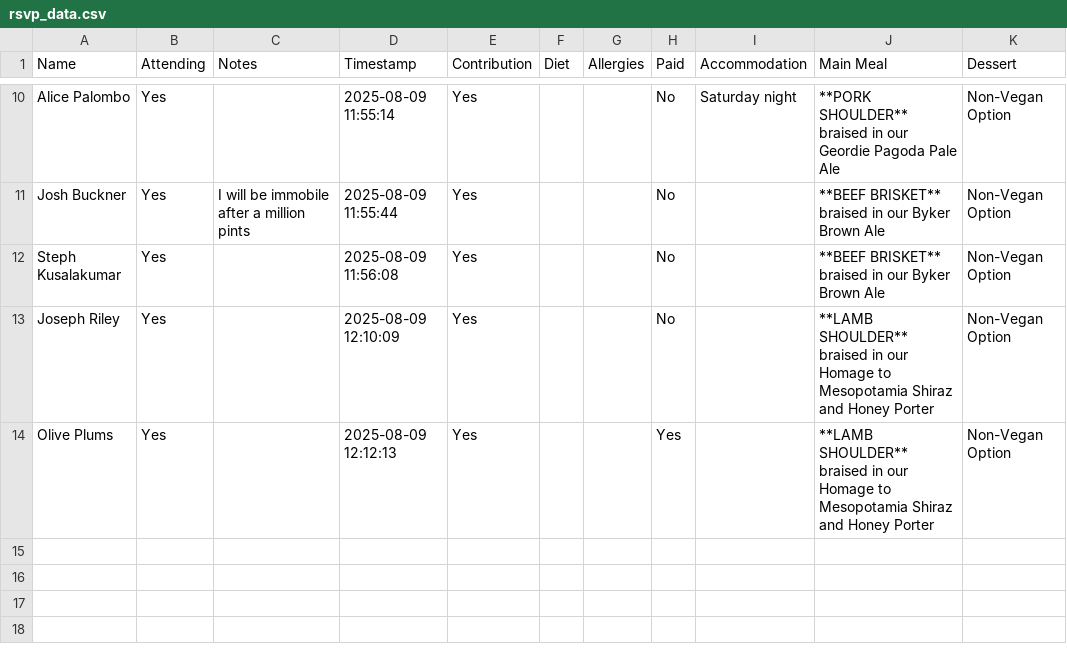
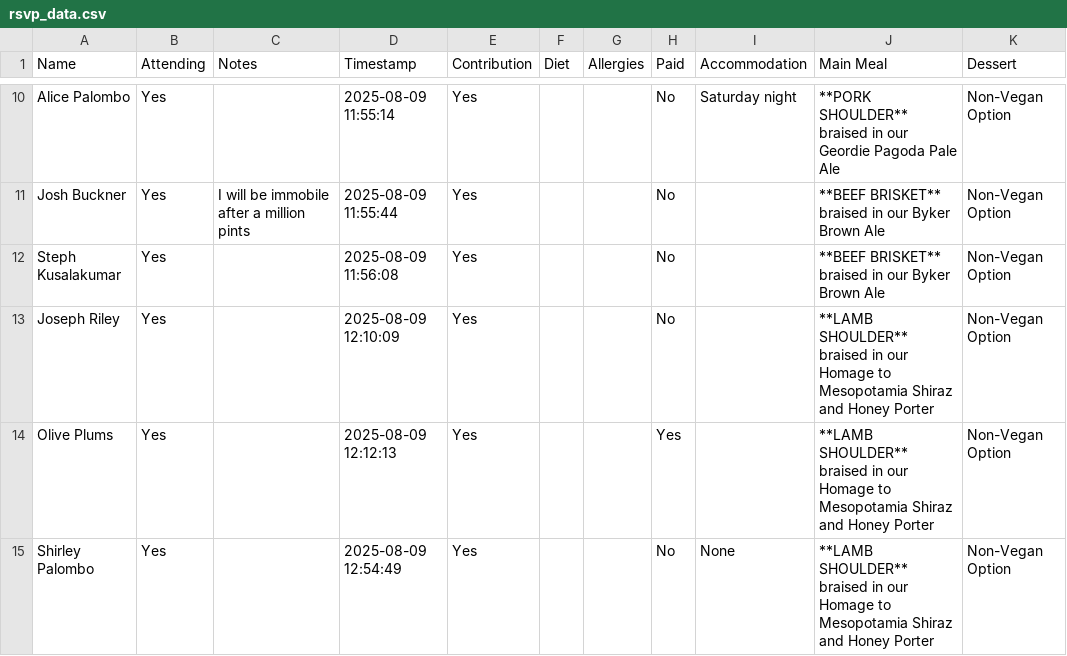
Before and after one commit to oliveplums/Invite, a CSV file: rsvp_data.csv, drawn as a sheet; only a part is shown, gaps mark what is left out; ↵ is a line break in a cell; the diff names each change by its address in the sheet, - before the commit and + after, or states it on an @@ line.

Commit message:
Update RSVP data (2025-08-09 12:54:50)

```diff
--- a/rsvp_data.csv
+++ b/rsvp_data.csv
+row 15: Shirley Palombo | Yes |  | 2025-08-09 12:54:49 | Yes |  |  | No | None | **LAMB SHOULDER** ↵ braised in our Homage to Mesopotamia Shiraz and Honey Porter | Non-Vegan Option
```
